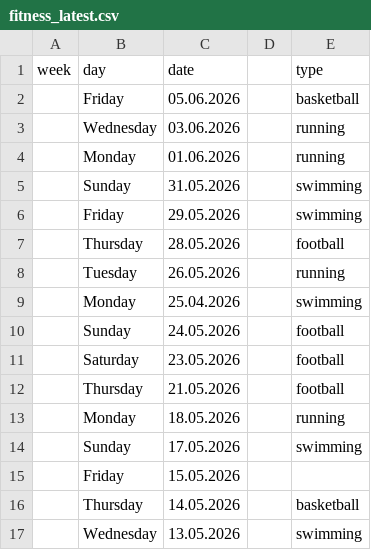
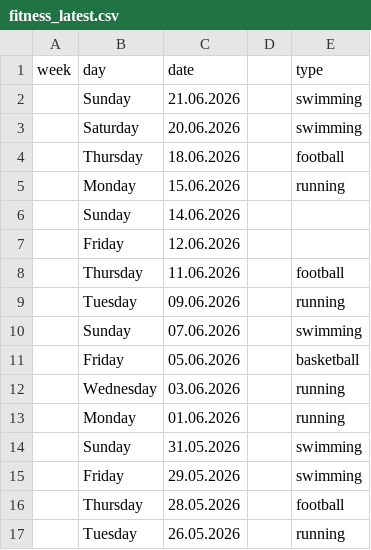
Before and after one commit to mikebochenek/learning, a CSV file: data_csv/fitness_latest.csv, drawn as a sheet; only a part is shown; the shorter side is filled out with more unchanged rows.

Commit message:
update fitness log

```diff
--- a/data_csv/fitness_latest.csv
+++ b/data_csv/fitness_latest.csv
@@ -1,2 +1,11 @@
 week,day,date,,type
+,Sunday,21.06.2026,,swimming
+,Saturday,20.06.2026,,swimming
+,Thursday,18.06.2026,,football
+,Monday,15.06.2026,,running
+,Sunday,14.06.2026,,
+,Friday,12.06.2026,,
+,Thursday,11.06.2026,,football
+,Tuesday,09.06.2026,,running
+,Sunday,07.06.2026,,swimming
 ,Friday,05.06.2026,,basketball
```
